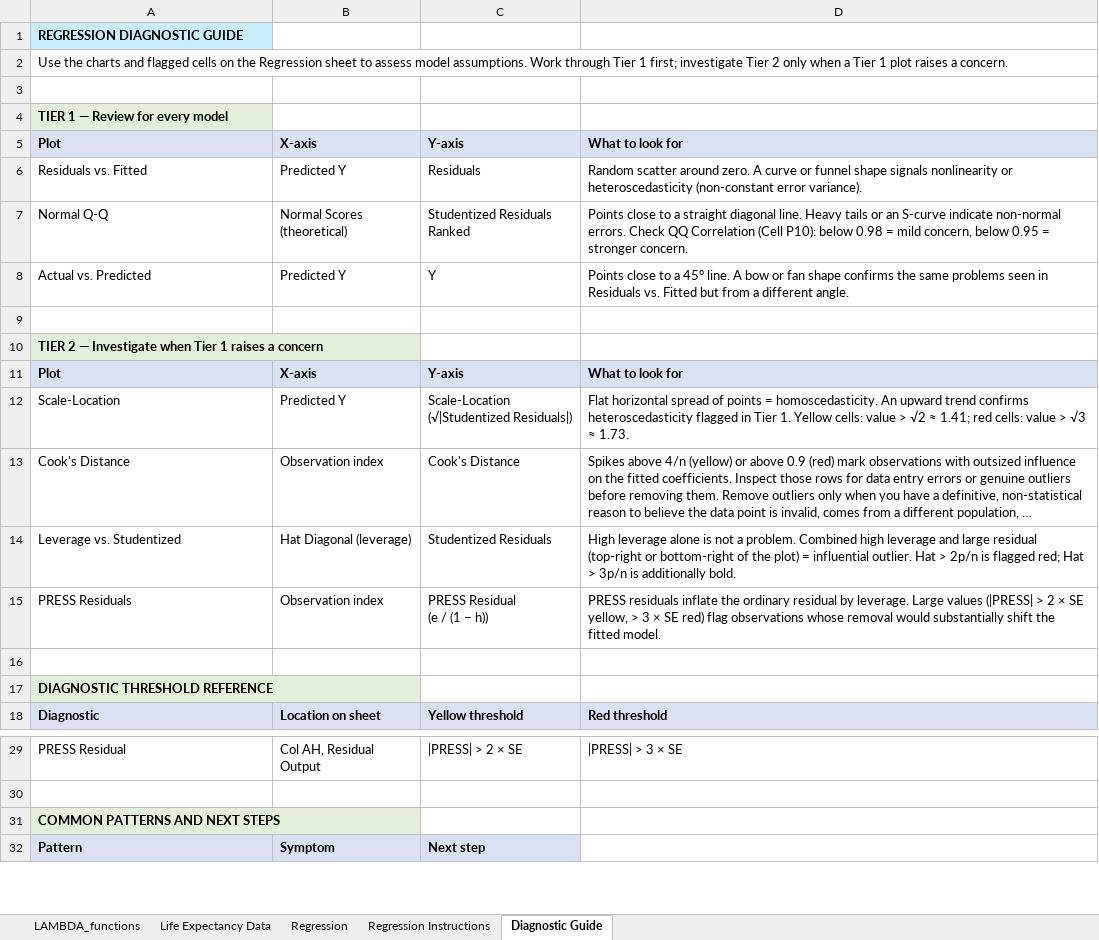
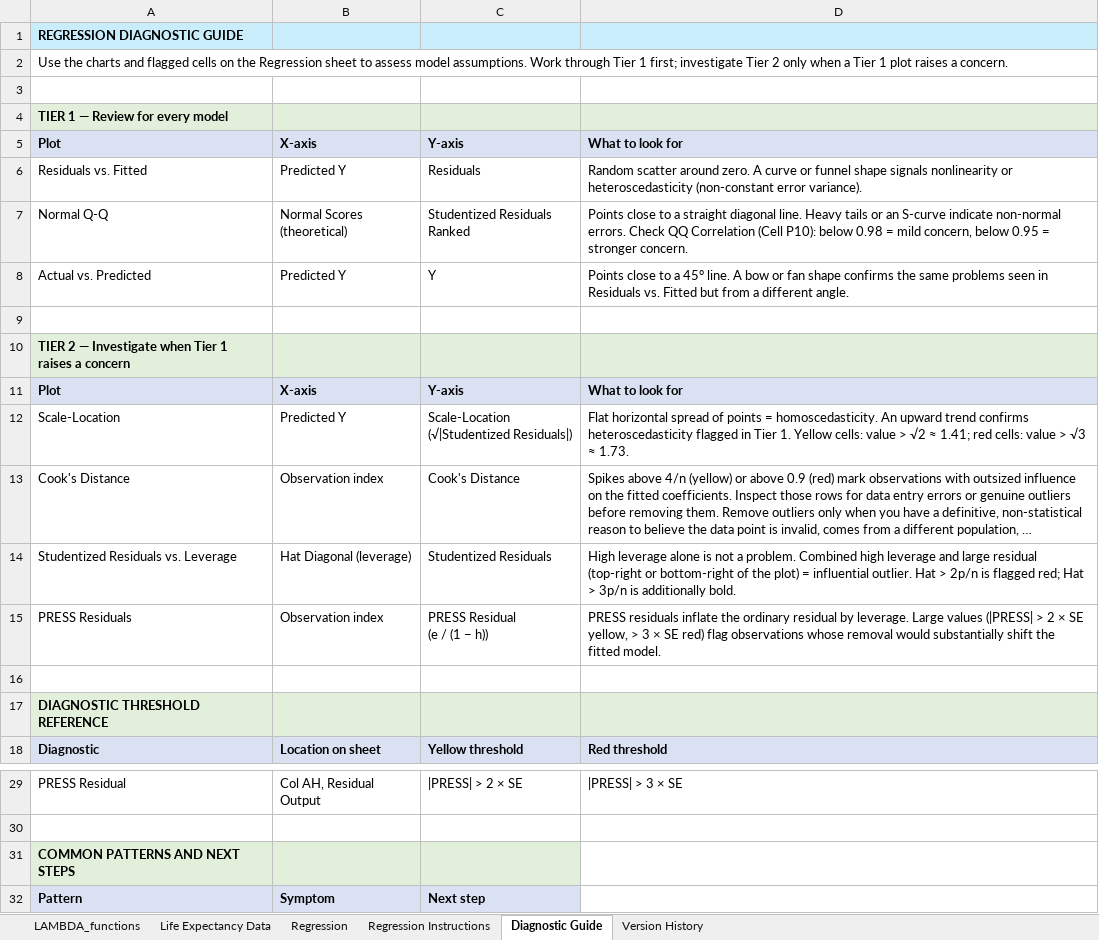
Before and after one commit to colodnerdata/Statistical_Analysis_Lambda_Catalog, an Excel workbook: Lambda_Library.xlsx, sheet Diagnostic Guide, drawn as a sheet; only a part is shown, gaps mark what is left out; long unchanged cells end in …; values as stored, in another font and other column widths than the file's, no borders; the diff names each change by its address in the sheet, - before the commit and + after, or states it on an @@ line.

```diff
--- a/Lambda_Library.xlsx (sheet Diagnostic Guide)
+++ b/Lambda_Library.xlsx (sheet Diagnostic Guide)
+sheet tab: Version History
-B1:D1 fill: none
+B1:D1 fill: #CAEDFB
-B4:D4 fill: none
+B4:D4 fill: #E2EFDA
-B10:D10 fill: none
+B10:D10 fill: #E2EFDA
-A14: Leverage vs. Studentized
+A14: Studentized Residuals vs. Leverage
-B17:D17 fill: none
+B17:D17 fill: #E2EFDA
-B31:C31 fill: none
+B31:C31 fill: #E2EFDA
```
Also changed, not shown: sheet Regression, charts or pictures, 13 other files.
